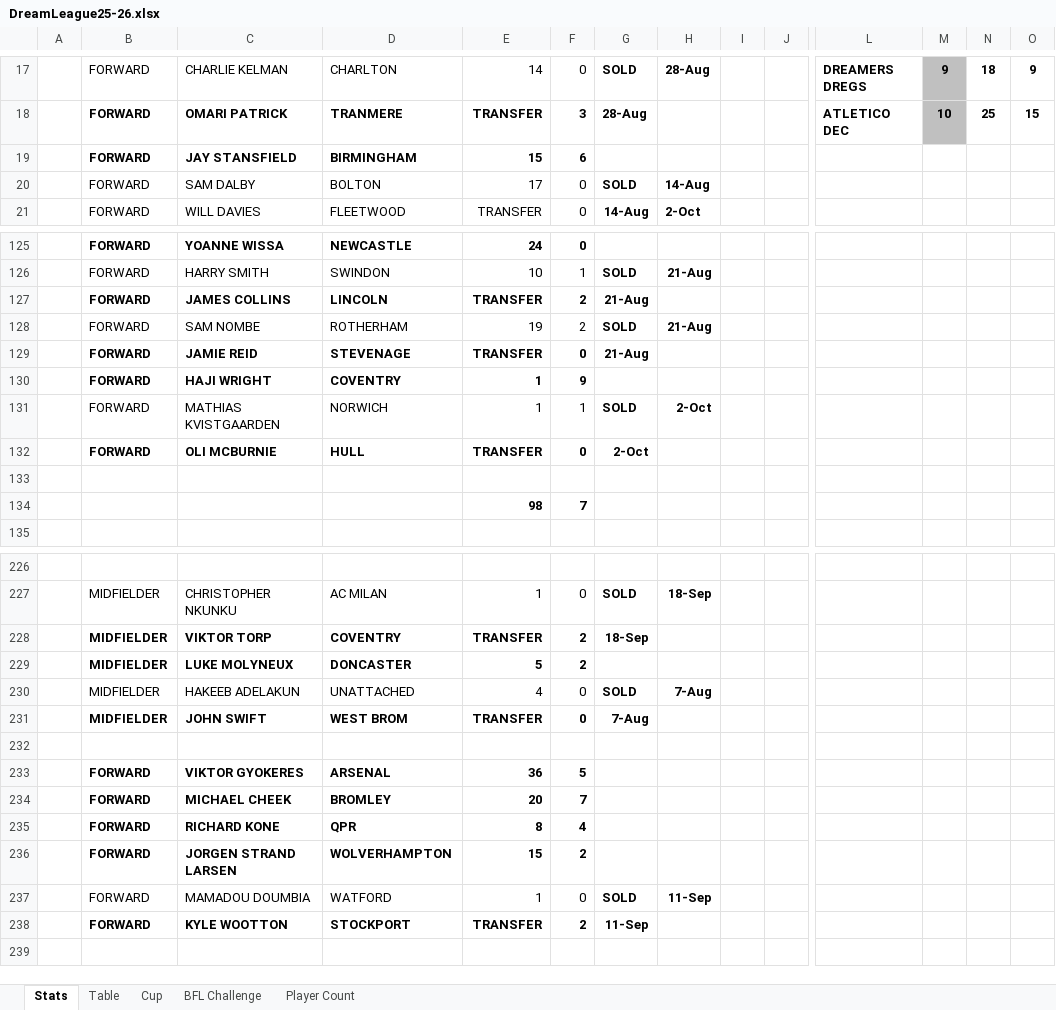
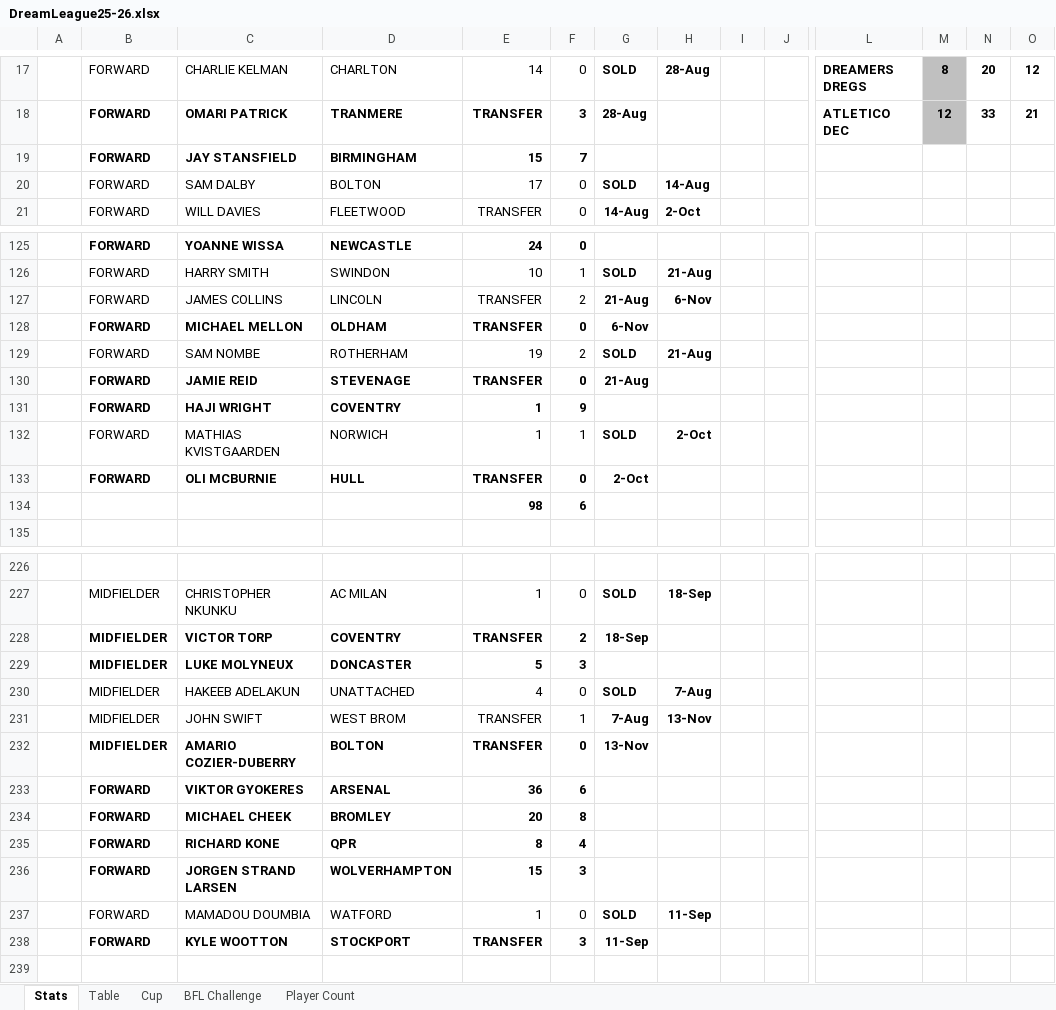
Before and after one commit to sgbstats/dreamleague, an Excel workbook: data/DreamLeague25-26.xlsx, sheet Stats, drawn as a sheet; only a part is shown, gaps mark what is left out; values as stored, in another font and other column widths than the file's, no borders; removed rows and columns are numbered as before the commit, all else as after; rows hold the shown columns only; the diff covers the shown part only; the diff names each change by its address in the sheet, - before the commit and + after, or states it on an @@ line.

```diff
--- a/data/DreamLeague25-26.xlsx (sheet Stats)
+++ b/data/DreamLeague25-26.xlsx (sheet Stats)
-M17: 9
+M17: 8
-N17: 18
+N17: 20
-O17: 9
+O17: 12
-M18: 10
+M18: 12
-N18: 25
+N18: 33
-O18: 15
+O18: 21
-F19: 6
+F19: 7
-B127:F127 bold: on
+B127:F127 bold: off
-H127: (empty)
+H127: 6-Nov
+row 128:  | FORWARD | MICHAEL MELLON | OLDHAM | TRANSFER | 0 | 6-Nov
-row 134: (empty)
+row 134:  |  |  |  | 98 | 6
-row 134:  |  |  |  | 98 | 7
-C228: VIKTOR TORP
+C228: VICTOR TORP
-F229: 2
+F229: 3
-B231:F231 bold: on
+B231:F231 bold: off
-F231: 0
+F231: 1
-H231: (empty)
+H231: 13-Nov
-row 232: (empty)
+row 232:  | MIDFIELDER | AMARIO COZIER-DUBERRY | BOLTON | TRANSFER | 0 | 13-Nov
-F233: 5
+F233: 6
-F234: 7
+F234: 8
-F236: 2
+F236: 3
-F238: 2
+F238: 3
```
Also changed, not shown: 16 added rows, 16 removed rows, 2 moved rows, 97 edited cells and cell formats elsewhere in this sheet, sheet Table, sheet Player Count, sheet BFL Challenge, 1 other file.
